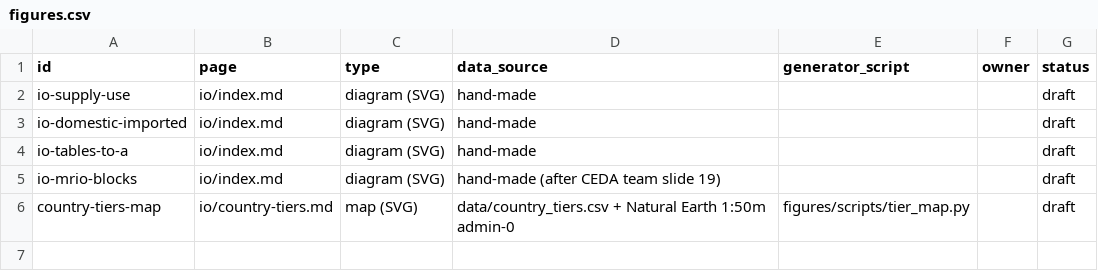
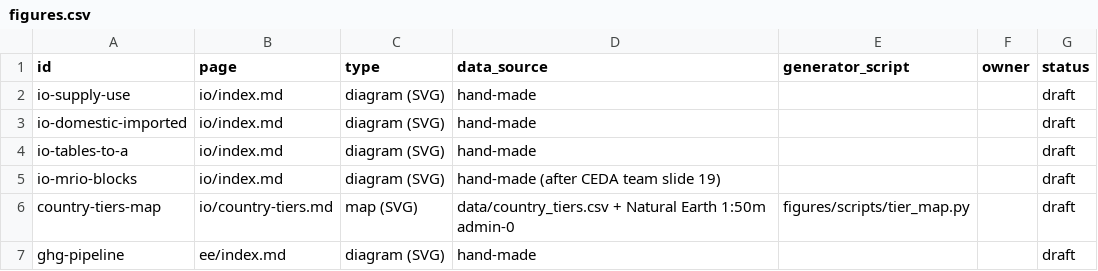
Before and after one commit to cornerstone-data/eeio-docs, a CSV file: figures/figures.csv, drawn as a sheet; the diff names each change by its address in the sheet, - before the commit and + after, or states it on an @@ line.

```diff
--- a/figures/figures.csv
+++ b/figures/figures.csv
+row 7: ghg-pipeline | ee/index.md | diagram (SVG) | hand-made |  |  | draft
```
Also changed, not shown: 2 other files.
